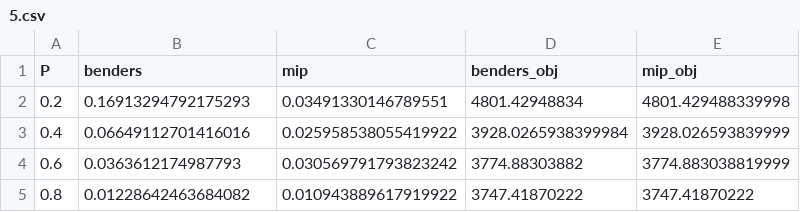
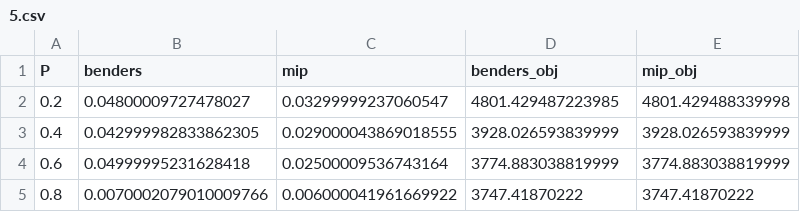
Before and after one commit to ClancyHeyworth/MATH3205, a CSV file: outputs/5.csv, drawn as a sheet.

```diff
--- a/outputs/5.csv
+++ b/outputs/5.csv
@@ -1,5 +1,5 @@
 P,benders,mip,benders_obj,mip_obj
-0.2,0.16913294792175293,0.03491330146789551,4801.42948834,4801.429488339998
-0.4,0.06649112701416016,0.025958538055419922,3928.0265938399984,3928.026593839999
-0.6,0.0363612174987793,0.030569791793823242,3774.88303882,3774.883038819999
-0.8,0.01228642463684082,0.010943889617919922,3747.41870222,3747.41870222
+0.2,0.04800009727478027,0.03299999237060547,4801.429487223985,4801.429488339998
+0.4,0.042999982833862305,0.029000043869018555,3928.026593839999,3928.026593839999
+0.6,0.04999995231628418,0.02500009536743164,3774.883038819999,3774.883038819999
+0.8,0.0070002079010009766,0.006000041961669922,3747.41870222,3747.41870222
```
Also changed, not shown: outputs/3.csv, outputs/4.csv, 2 other files.
